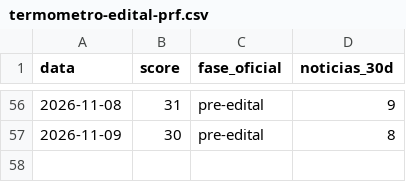
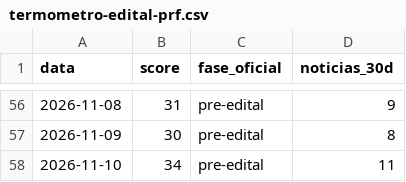
Before and after one commit to pabloduz/dados-concurso-prf-2026, a CSV file: datasets/termometro-edital-prf.csv, drawn as a sheet; only a part is shown, gaps mark what is left out.

```diff
--- a/datasets/termometro-edital-prf.csv
+++ b/datasets/termometro-edital-prf.csv
@@ -57 +57,2 @@ data,score,fase_oficial,noticias_30d
 2026-11-09,30,pre-edital,8
+2026-11-10,34,pre-edital,11
```
Also changed, not shown: 2 other files.
